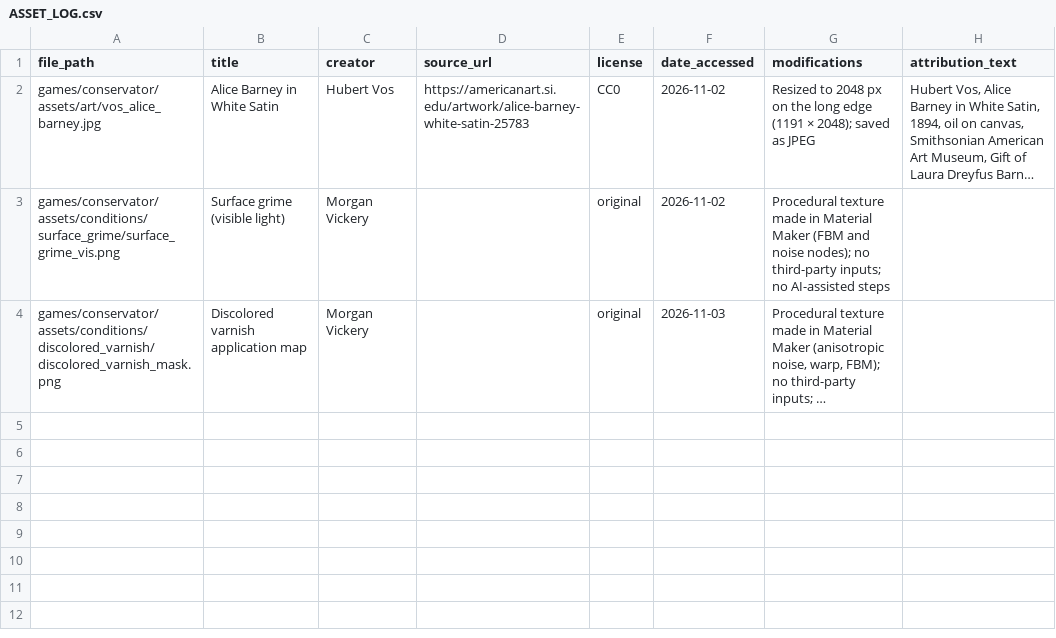
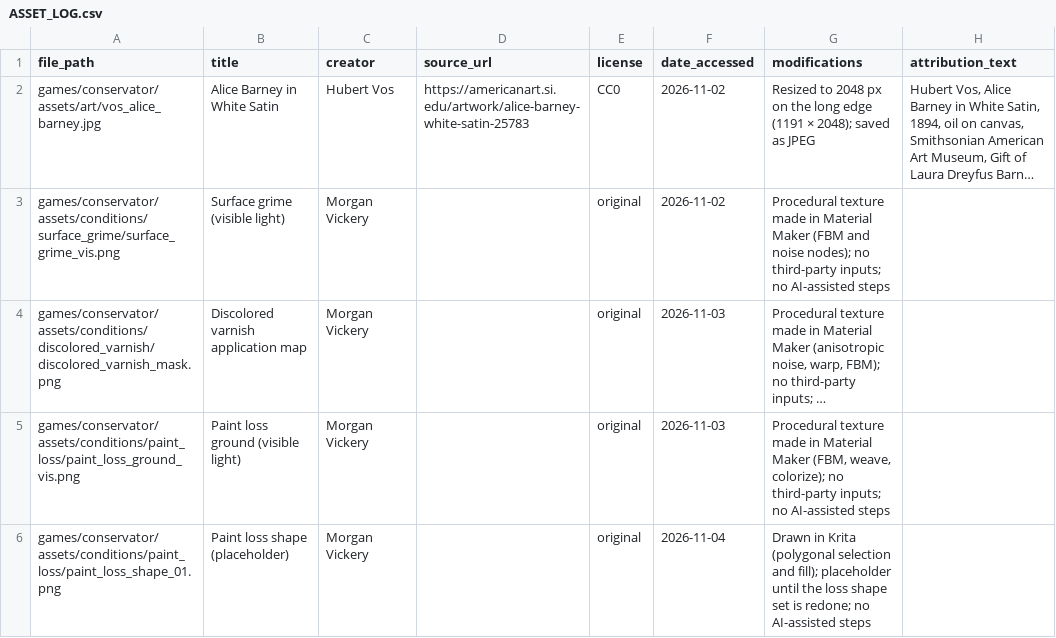
Before and after one commit to morganavickery/apprentice_art-conservation, a CSV file: docs/assets/ASSET_LOG.csv, drawn as a sheet; long unchanged cells end in …; the diff names each change by its address in the sheet, - before the commit and + after, or states it on an @@ line.

```diff
--- a/docs/assets/ASSET_LOG.csv
+++ b/docs/assets/ASSET_LOG.csv
+row 5: games/conservator/assets/conditions/paint_loss/paint_loss_ground_vis.png | Paint loss ground (visible light) | Morgan Vickery |  | original | 2026-11-03 | Procedural texture made in Material Maker (FBM, weave, colorize); no third-party inputs; no AI-assisted steps
+row 6: games/conservator/assets/conditions/paint_loss/paint_loss_shape_01.png | Paint loss shape (placeholder) | Morgan Vickery |  | original | 2026-11-04 | Drawn in Krita (polygonal selection and fill); placeholder until the loss shape set is redone; no AI-assisted steps
```
Also changed, not shown: 5 other files.
